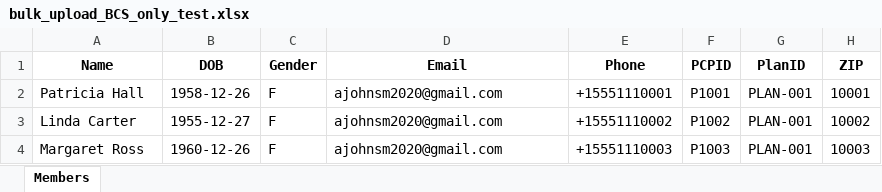
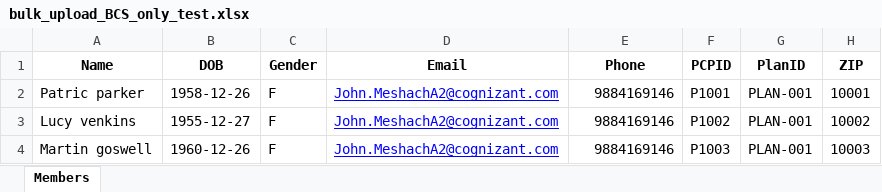
Before and after one commit to Johnsm123/Knowledge-Graph-AIAgent, an Excel workbook: bulk_upload_BCS_only_test.xlsx, sheet Members, drawn as a sheet; only a part is shown; values as stored, in another font and other column widths than the file's, no borders; the diff names each change by its address in the sheet, - before the commit and + after, or states it on an @@ line.

```diff
--- a/bulk_upload_BCS_only_test.xlsx (sheet Members)
+++ b/bulk_upload_BCS_only_test.xlsx (sheet Members)
-A2 (Name): Patricia Hall
+A2 (Name): Patric parker
-D2:D4 (Email): ajohnsm2020@gmail.com
+D2:D4 (Email): John.MeshachA2@cognizant.com
@@ D2:D4 underline: off → on, text colour: black → #0000FF @@
-E2 (Phone): +15551110001
+E2 (Phone): 9884169146
-A3 (Name): Linda Carter
+A3 (Name): Lucy venkins
-E3 (Phone): +15551110002
+E3 (Phone): 9884169146
-A4 (Name): Margaret Ross
+A4 (Name): Martin goswell
-E4 (Phone): +15551110003
+E4 (Phone): 9884169146
```
Also changed, not shown: 1 other file.
